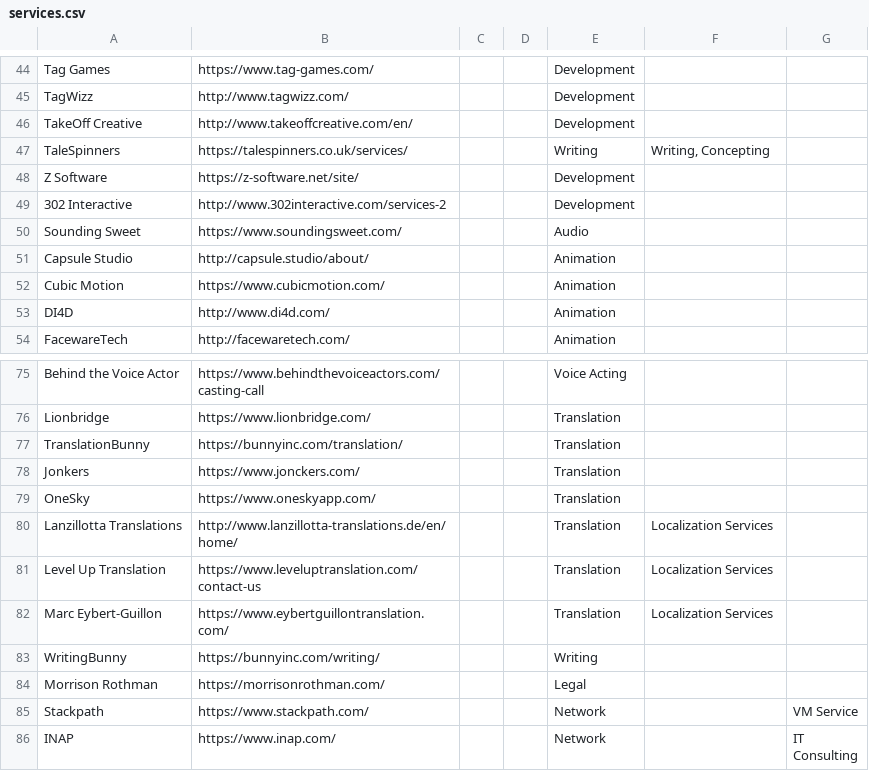
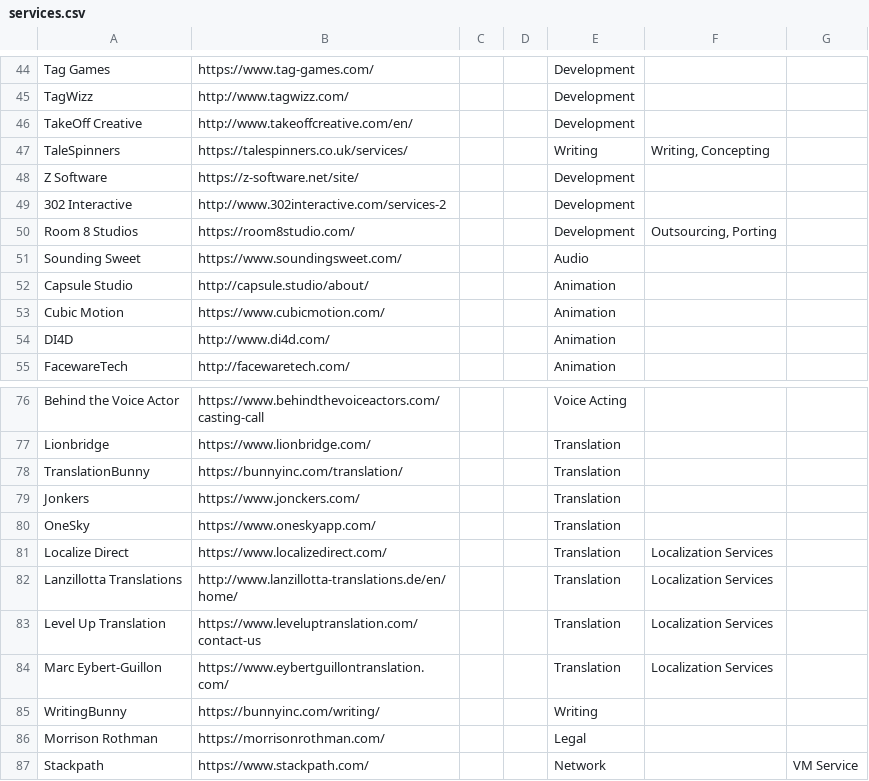
Before and after one commit to jackmelcher/gamedevelop.io, a CSV file: csv/services.csv, drawn as a sheet; only a part is shown, gaps mark what is left out; the shorter side is filled out with more unchanged rows; the diff names each change by its address in the sheet, - before the commit and + after, or states it on an @@ line.

```diff
--- a/csv/services.csv
+++ b/csv/services.csv
+row 50: Room 8 Studios | https://room8studio.com/ |  |  | Development | Outsourcing, Porting
+row 81: Localize Direct | https://www.localizedirect.com/ |  |  | Translation | Localization Services
```
Also changed, not shown: csv/writing.csv, 6 other files.
